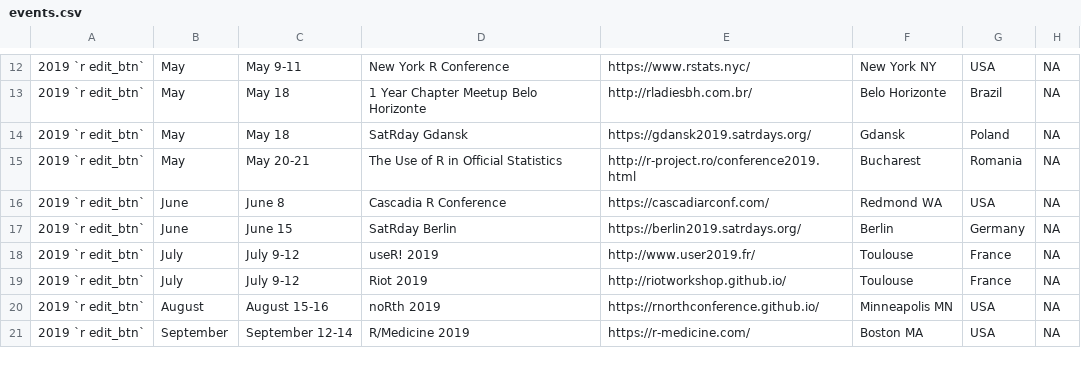
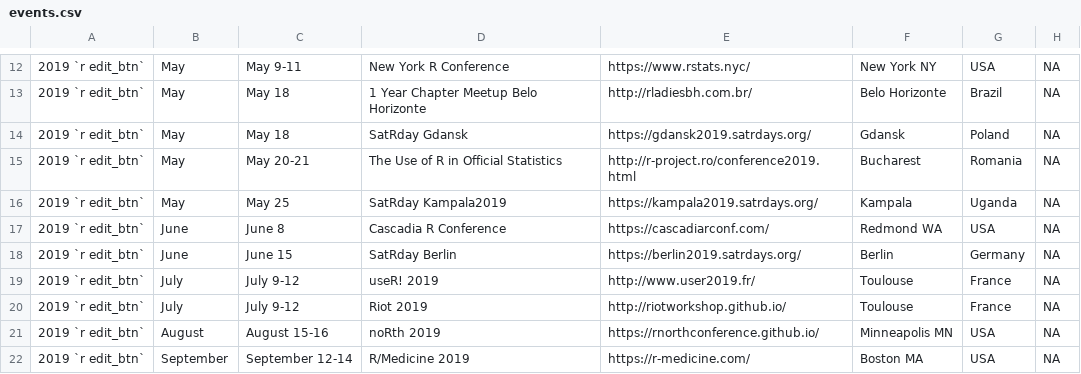
Before and after one commit to tunisrusergroup/meetingsR, a CSV file: events.csv, drawn as a sheet; only a part is shown, gaps mark what is left out.

Commit message:
#rstats Adding SatRday Kampala, Uganda
May 25th (497)

```diff
--- a/events.csv
+++ b/events.csv
@@ -15,2 +15,3 @@
 2019 `r edit_btn`,May,May 20-21,The Use of R in Official Statistics,http://r-project.ro/conference2019.html,Bucharest,Romania,NA
+2019 `r edit_btn`,May,May 25,SatRday Kampala2019,https://kampala2019.satrdays.org/,Kampala,Uganda,NA
 2019 `r edit_btn`,June,June 8,Cascadia R Conference,https://cascadiarconf.com/,Redmond WA,USA,NA
```
Also changed, not shown: 4 other files.
